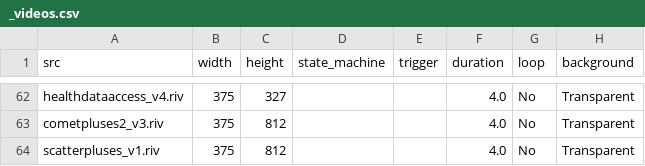
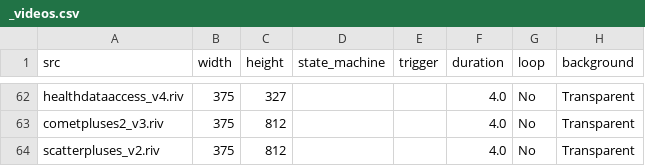
Before and after one commit to KurganskiYu/Rive, a CSV file: _videos.csv, drawn as a sheet; only a part is shown, gaps mark what is left out; the diff names each change by its address in the sheet, - before the commit and + after, or states it on an @@ line.

Commit message:
scatter v2

```diff
--- a/_videos.csv
+++ b/_videos.csv
-A64 (src): scatterpluses_v1.riv
+A64 (src): scatterpluses_v2.riv
```
Also changed, not shown: 16 other files.
